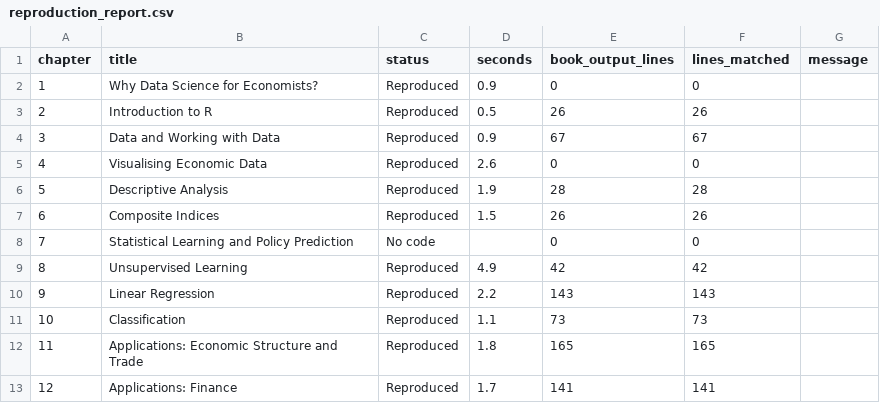
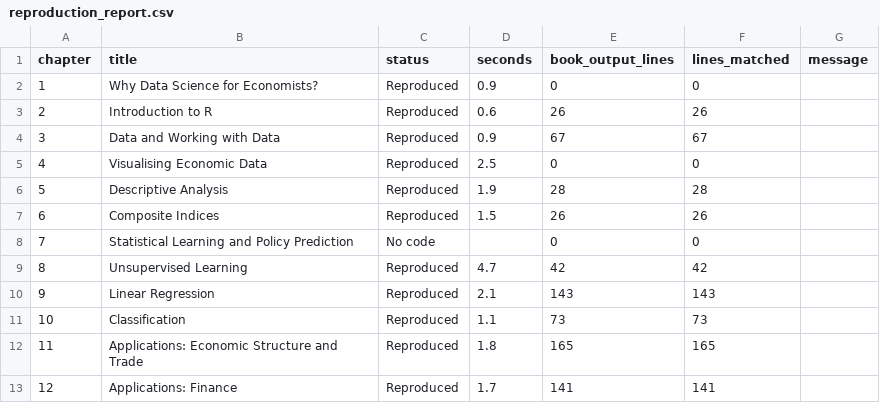
Before and after one commit to viksabot/datascience, a CSV file: reproduction_report.csv, drawn as a sheet.

```diff
--- a/reproduction_report.csv
+++ b/reproduction_report.csv
@@ -2,5 +2,5 @@
 1,"Why Data Science for Economists?","Reproduced",0.9,0,0,""
-2,"Introduction to R","Reproduced",0.5,26,26,""
+2,"Introduction to R","Reproduced",0.6,26,26,""
 3,"Data and Working with Data","Reproduced",0.9,67,67,""
-4,"Visualising Economic Data","Reproduced",2.6,0,0,""
+4,"Visualising Economic Data","Reproduced",2.5,0,0,""
 5,"Descriptive Analysis","Reproduced",1.9,28,28,""
@@ -8,4 +8,4 @@
 7,"Statistical Learning and Policy Prediction","No code",,0,0,""
-8,"Unsupervised Learning","Reproduced",4.9,42,42,""
-9,"Linear Regression","Reproduced",2.2,143,143,""
+8,"Unsupervised Learning","Reproduced",4.7,42,42,""
+9,"Linear Regression","Reproduced",2.1,143,143,""
 10,"Classification","Reproduced",1.1,73,73,""
```
Also changed, not shown: 13 other files.
